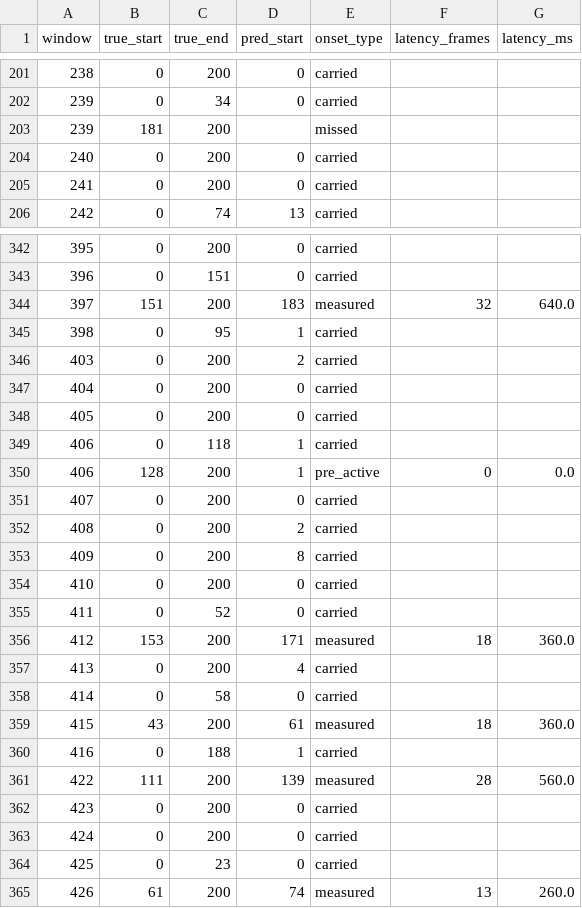
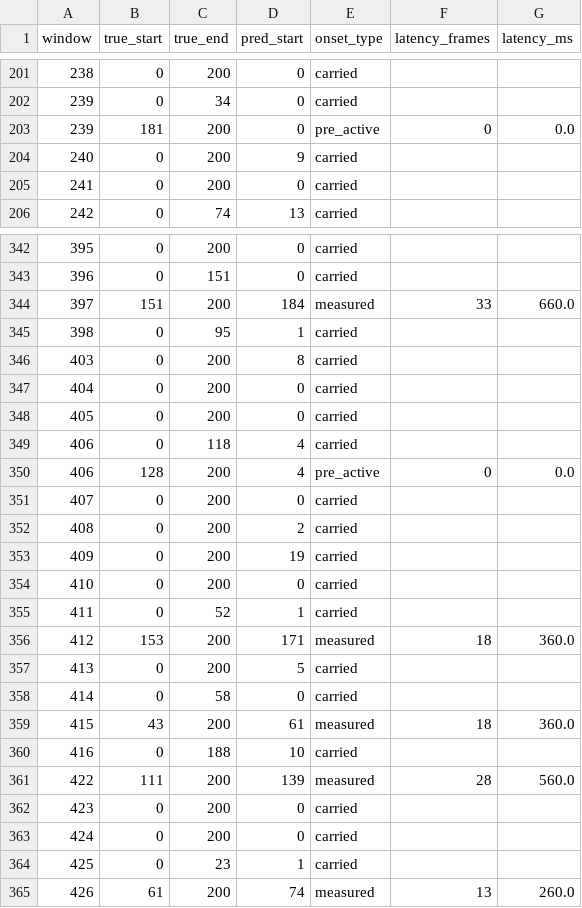
Before and after one commit to Arnav0405/Astra-Real-Time-Streaming-Voice-Assist, a CSV file: services/ml/runs/vad/segment_latencies.csv, drawn as a sheet; only a part is shown, gaps mark what is left out; the diff covers the shown part only.

```diff
--- a/services/ml/runs/vad/segment_latencies.csv
+++ b/services/ml/runs/vad/segment_latencies.csv
@@ -202,4 +202,4 @@ window,true_start,true_end,pred_start,onset_type,latency_frames,latency_ms
 239,0,34,0,carried,,
-239,181,200,,missed,,
-240,0,200,0,carried,,
+239,181,200,0,pre_active,0,0.0
+240,0,200,9,carried,,
 241,0,200,0,carried,,
@@ -343,19 +343,19 @@ window,true_start,true_end,pred_start,onset_type,latency_frames,latency_ms
 396,0,151,0,carried,,
-397,151,200,183,measured,32,640.0
+397,151,200,184,measured,33,660.0
 398,0,95,1,carried,,
-403,0,200,2,carried,,
+403,0,200,8,carried,,
 404,0,200,0,carried,,
 405,0,200,0,carried,,
-406,0,118,1,carried,,
-406,128,200,1,pre_active,0,0.0
+406,0,118,4,carried,,
+406,128,200,4,pre_active,0,0.0
 407,0,200,0,carried,,
 408,0,200,2,carried,,
-409,0,200,8,carried,,
+409,0,200,19,carried,,
 410,0,200,0,carried,,
-411,0,52,0,carried,,
+411,0,52,1,carried,,
 412,153,200,171,measured,18,360.0
-413,0,200,4,carried,,
+413,0,200,5,carried,,
 414,0,58,0,carried,,
 415,43,200,61,measured,18,360.0
-416,0,188,1,carried,,
+416,0,188,10,carried,,
 422,111,200,139,measured,28,560.0
@@ -363,3 +363,3 @@ window,true_start,true_end,pred_start,onset_type,latency_frames,latency_ms
 424,0,200,0,carried,,
-425,0,23,0,carried,,
+425,0,23,1,carried,,
 426,61,200,74,measured,13,260.0
```
Also changed, not shown: 125 edited cells elsewhere in this file, 1 other file.
